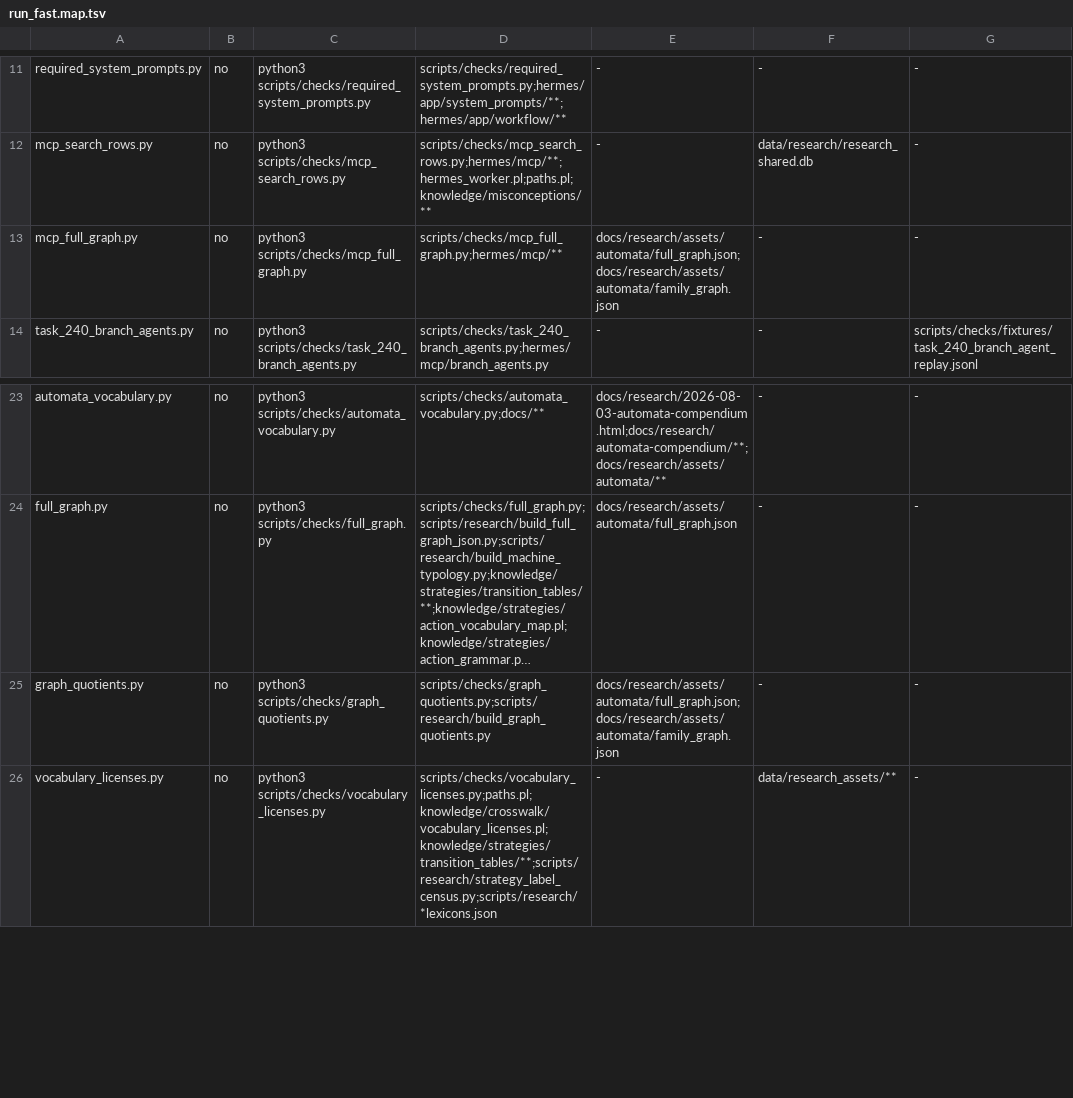
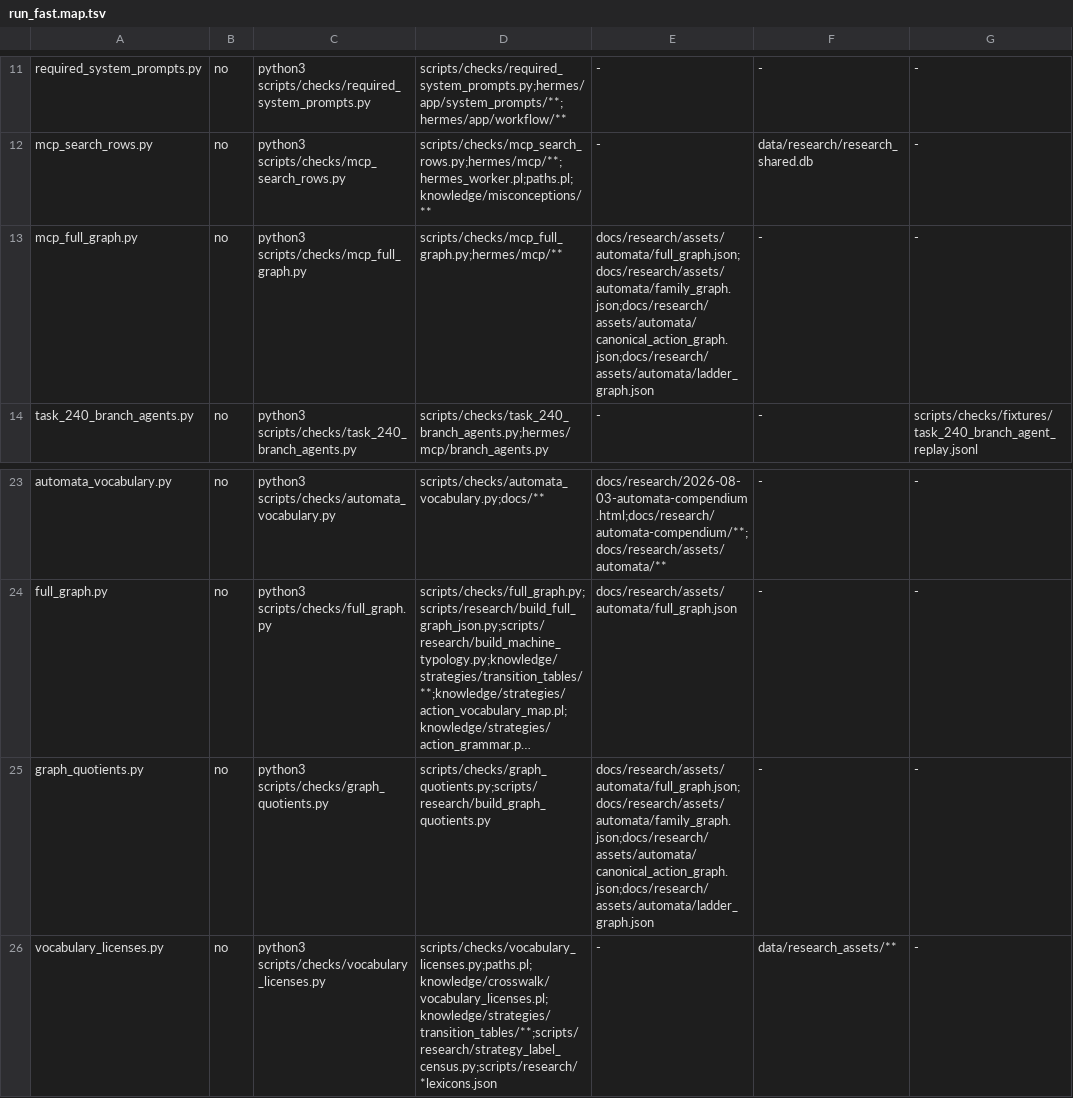
Before and after one commit to TioSavich/hermes, a TSV file: scripts/checks/run_fast.map.tsv, drawn as a sheet; only a part is shown, gaps mark what is left out; long unchanged cells end in …; the diff names each change by its address in the sheet, - before the commit and + after, or states it on an @@ line.

```diff
--- a/scripts/checks/run_fast.map.tsv
+++ b/scripts/checks/run_fast.map.tsv
-E13: docs/research/assets/automata/full_graph.json;docs/research/assets/automata/family_graph.json
+E13: docs/research/assets/automata/full_graph.json;docs/research/assets/automata/family_graph.json;docs/research/assets/automata/canonical_action_graph.json;docs/research/assets/automata/ladder_graph.json
-E25: docs/research/assets/automata/full_graph.json;docs/research/assets/automata/family_graph.json
+E25: docs/research/assets/automata/full_graph.json;docs/research/assets/automata/family_graph.json;docs/research/assets/automata/canonical_action_graph.json;docs/research/assets/automata/ladder_graph.json
```
Also changed, not shown: 8 other files.
